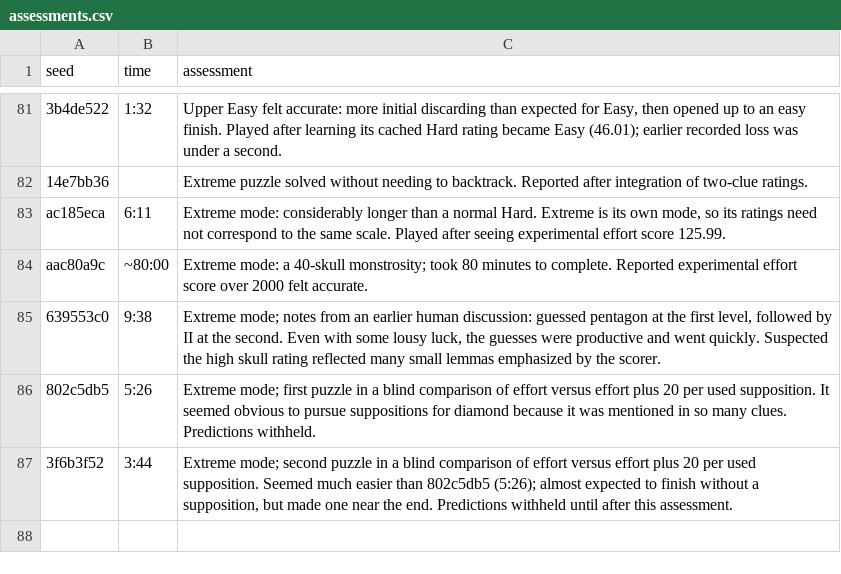
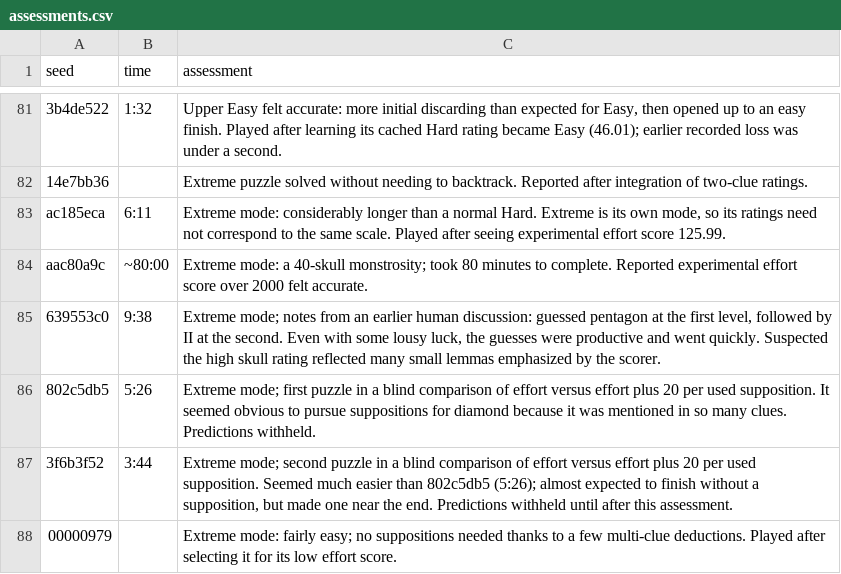
Before and after one commit to peff/logos, a CSV file: analysis/assessments.csv, drawn as a sheet; only a part is shown, gaps mark what is left out.

Commit message:
analysis: add one more assessed extreme puzzle
I think this gives some credence to the new rating being reasonable.

```diff
--- a/analysis/assessments.csv
+++ b/analysis/assessments.csv
@@ -87 +87,2 @@ aac80a9c,~80:00,"Extreme mode: a 40-skull monstrosity; took 80 minutes to comple
 3f6b3f52,3:44,"Extreme mode; second puzzle in a blind comparison of effort versus effort plus 20 per used supposition. Seemed much easier than 802c5db5 (5:26); almost expected to finish without a supposition, but made one near the end. Predictions withheld until after this assessment."
+00000979,,"Extreme mode: fairly easy; no suppositions needed thanks to a few multi-clue deductions. Played after selecting it for its low effort score."
```
